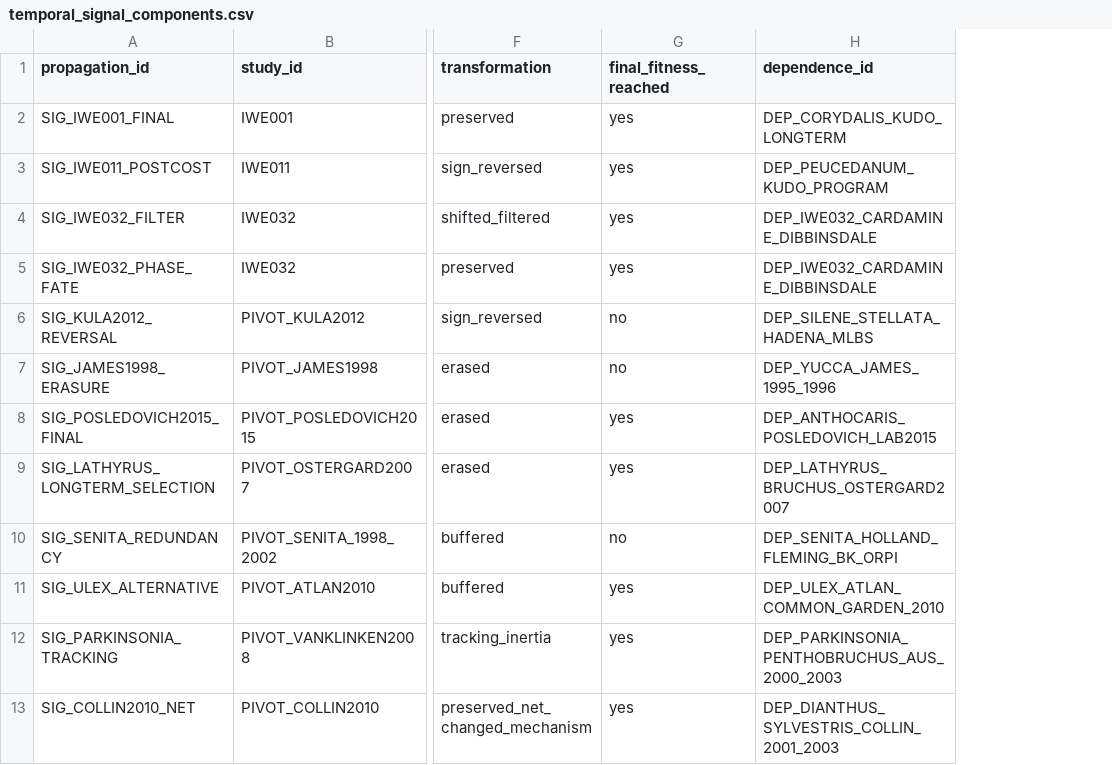
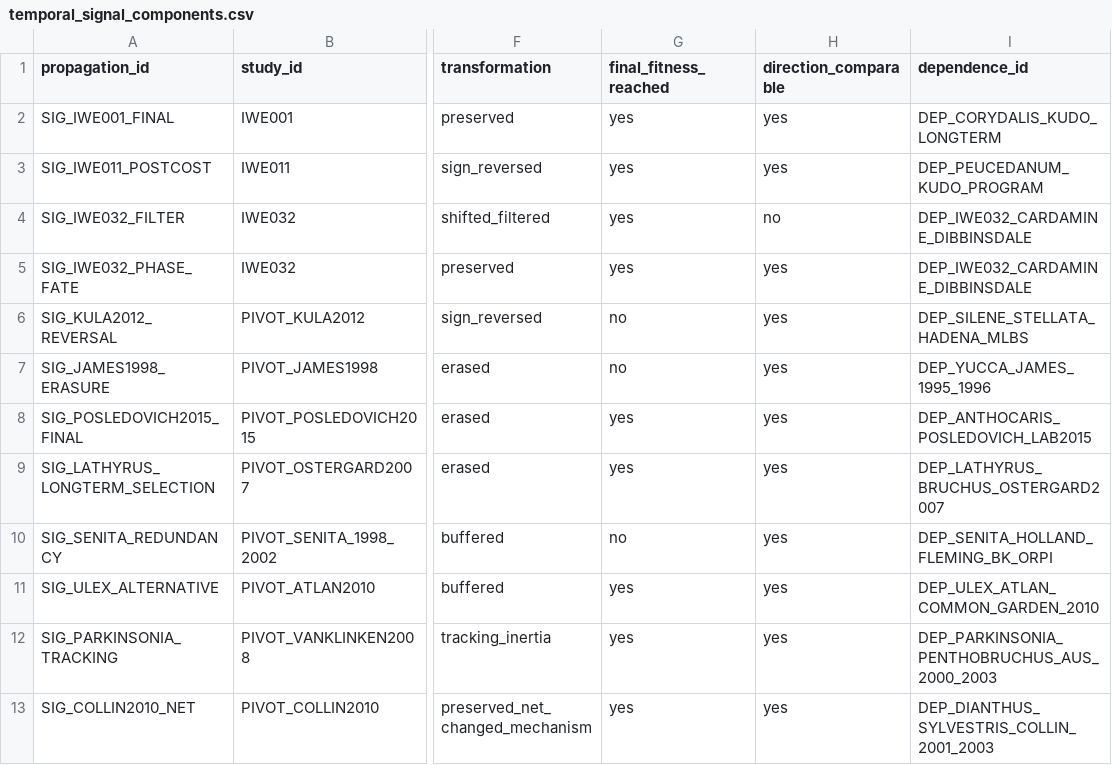
Before and after one commit to zuizui0223/iwe, a CSV file: data/registry/temporal_signal_components.csv, drawn as a sheet; only a part is shown, gaps mark what is left out; the diff names each change by its address in the sheet, - before the commit and + after, or states it on an @@ line.

Commit message:
Mark direction-comparable propagation links

```diff
--- a/data/registry/temporal_signal_components.csv
+++ b/data/registry/temporal_signal_components.csv
+column H (direction_comparable), rows 2-13: yes | yes | no | yes | yes | yes | yes | yes | yes | yes | yes | yes
```
